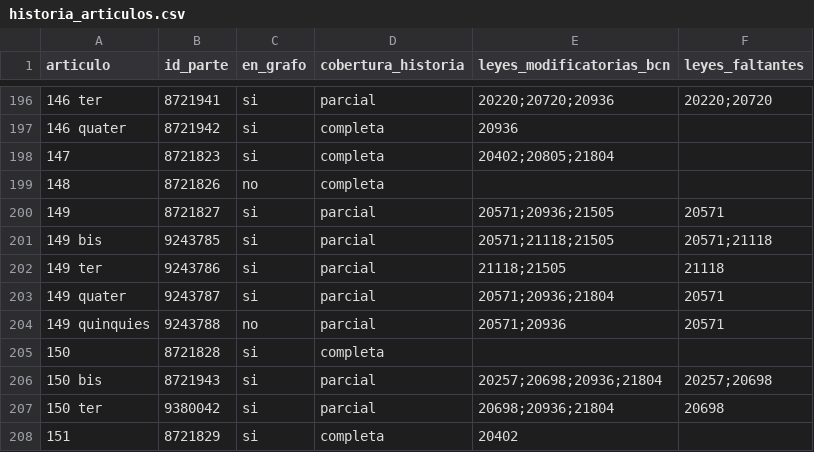
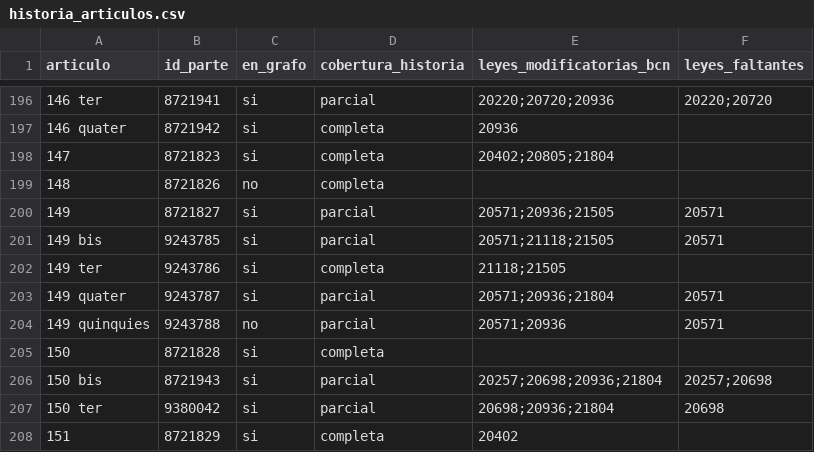
Before and after one commit to Pinzun/grafo-regulatorio, a CSV file: datos/derivados/historia_articulos.csv, drawn as a sheet; only a part is shown, gaps mark what is left out.

```diff
--- a/datos/derivados/historia_articulos.csv
+++ b/datos/derivados/historia_articulos.csv
@@ -200,4 +200,4 @@ articulo,id_parte,en_grafo,cobertura_historia,leyes_modificatorias_bcn,leyes_fal
 149,8721827,si,parcial,20571;20936;21505,20571
-149 bis,9243785,si,parcial,20571;21118;21505,20571;21118
-149 ter,9243786,si,parcial,21118;21505,21118
+149 bis,9243785,si,parcial,20571;21118;21505,20571
+149 ter,9243786,si,completa,21118;21505,
 149 quater,9243787,si,parcial,20571;20936;21804,20571
```
Also changed, not shown: datos/raw/descargas.csv, datos/raw/pdf/descargas_pdf.csv, 14 other files.
